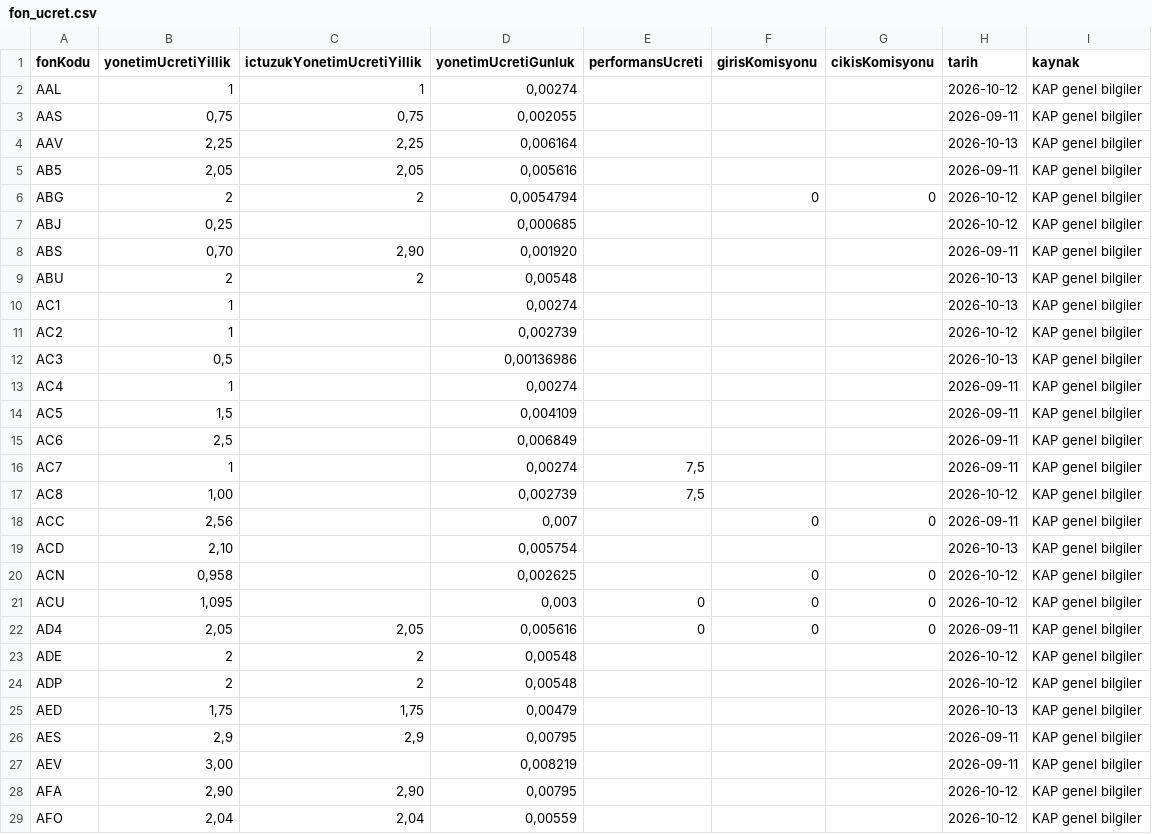
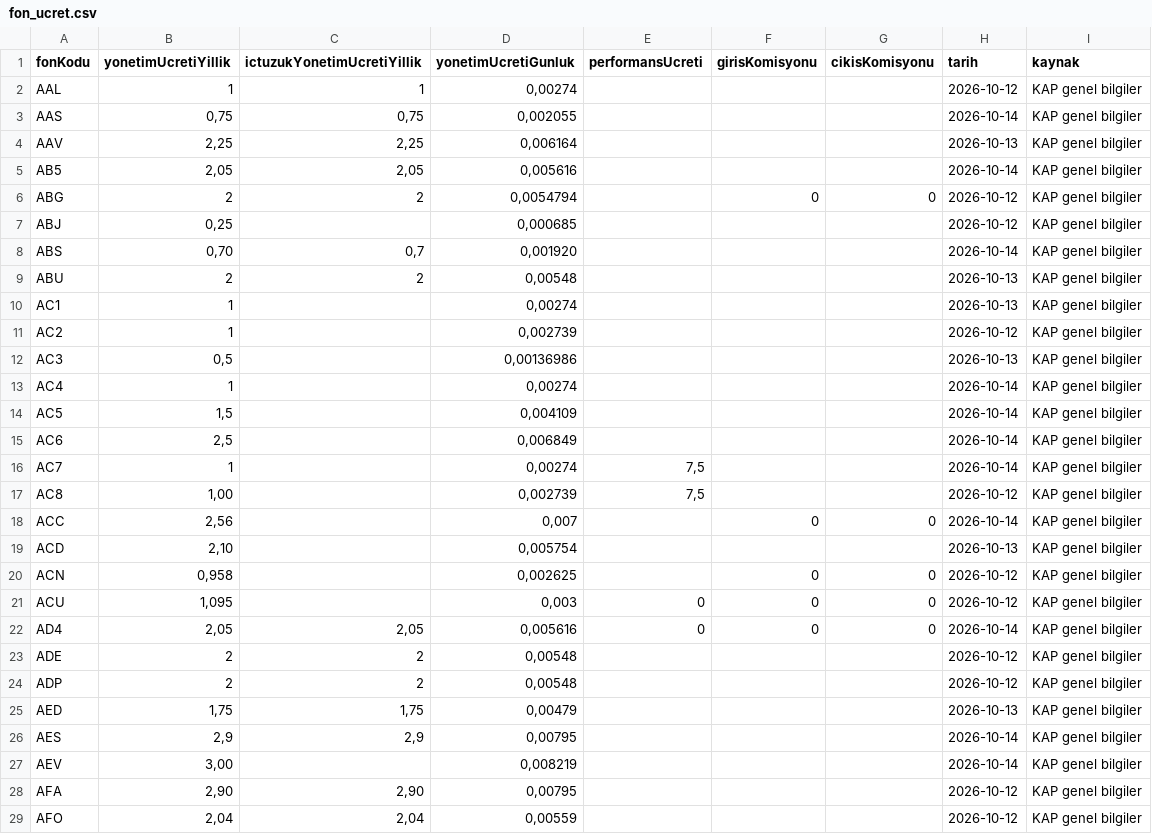
Before and after one commit to sercannnnn/fon-analiz-veri, a CSV file: veri/fon_ucret.csv, drawn as a sheet; only a part is shown; the diff covers the shown part only.

```diff
--- a/veri/fon_ucret.csv
+++ b/veri/fon_ucret.csv
@@ -2,8 +2,8 @@ fonKodu,yonetimUcretiYillik,ictuzukYonetimUcretiYillik,yonetimUcretiGunluk,perfo
 AAL,1,1,"0,00274",,,,2026-10-12,KAP genel bilgiler
-AAS,"0,75","0,75","0,002055",,,,2026-09-11,KAP genel bilgiler
+AAS,"0,75","0,75","0,002055",,,,2026-10-14,KAP genel bilgiler
 AAV,"2,25","2,25","0,006164",,,,2026-10-13,KAP genel bilgiler
-AB5,"2,05","2,05","0,005616",,,,2026-09-11,KAP genel bilgiler
+AB5,"2,05","2,05","0,005616",,,,2026-10-14,KAP genel bilgiler
 ABG,2,2,"0,0054794",,0,0,2026-10-12,KAP genel bilgiler
 ABJ,"0,25",,"0,000685",,,,2026-10-12,KAP genel bilgiler
-ABS,"0,70","2,90","0,001920",,,,2026-09-11,KAP genel bilgiler
+ABS,"0,70","0,7","0,001920",,,,2026-10-14,KAP genel bilgiler
 ABU,2,2,"0,00548",,,,2026-10-13,KAP genel bilgiler
@@ -12,8 +12,8 @@ AC2,1,,"0,002739",,,,2026-10-12,KAP genel bilgiler
 AC3,"0,5",,"0,00136986",,,,2026-10-13,KAP genel bilgiler
-AC4,1,,"0,00274",,,,2026-09-11,KAP genel bilgiler
-AC5,"1,5",,"0,004109",,,,2026-09-11,KAP genel bilgiler
-AC6,"2,5",,"0,006849",,,,2026-09-11,KAP genel bilgiler
-AC7,1,,"0,00274","7,5",,,2026-09-11,KAP genel bilgiler
+AC4,1,,"0,00274",,,,2026-10-14,KAP genel bilgiler
+AC5,"1,5",,"0,004109",,,,2026-10-14,KAP genel bilgiler
+AC6,"2,5",,"0,006849",,,,2026-10-14,KAP genel bilgiler
+AC7,1,,"0,00274","7,5",,,2026-10-14,KAP genel bilgiler
 AC8,"1,00",,"0,002739","7,5",,,2026-10-12,KAP genel bilgiler
-ACC,"2,56",,"0,007",,0,0,2026-09-11,KAP genel bilgiler
+ACC,"2,56",,"0,007",,0,0,2026-10-14,KAP genel bilgiler
 ACD,"2,10",,"0,005754",,,,2026-10-13,KAP genel bilgiler
@@ -21,3 +21,3 @@ ACN,"0,958",,"0,002625",,0,0,2026-10-12,KAP genel bilgiler
 ACU,"1,095",,"0,003",0,0,0,2026-10-12,KAP genel bilgiler
-AD4,"2,05","2,05","0,005616",0,0,0,2026-09-11,KAP genel bilgiler
+AD4,"2,05","2,05","0,005616",0,0,0,2026-10-14,KAP genel bilgiler
 ADE,2,2,"0,00548",,,,2026-10-12,KAP genel bilgiler
@@ -25,4 +25,4 @@ ADP,2,2,"0,00548",,,,2026-10-12,KAP genel bilgiler
 AED,"1,75","1,75","0,00479",,,,2026-10-13,KAP genel bilgiler
-AES,"2,9","2,9","0,00795",,,,2026-09-11,KAP genel bilgiler
-AEV,"3,00",,"0,008219",,,,2026-09-11,KAP genel bilgiler
+AES,"2,9","2,9","0,00795",,,,2026-10-14,KAP genel bilgiler
+AEV,"3,00",,"0,008219",,,,2026-10-14,KAP genel bilgiler
 AFA,"2,90","2,90","0,00795",,,,2026-10-12,KAP genel bilgiler
```
Also changed, not shown: 93 edited cells elsewhere in this file, 3 other files.
